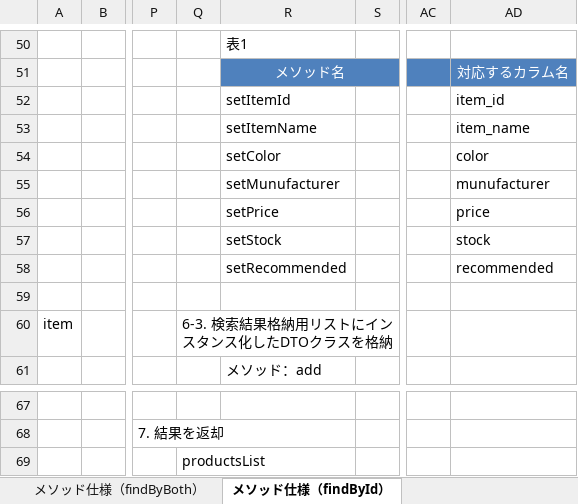
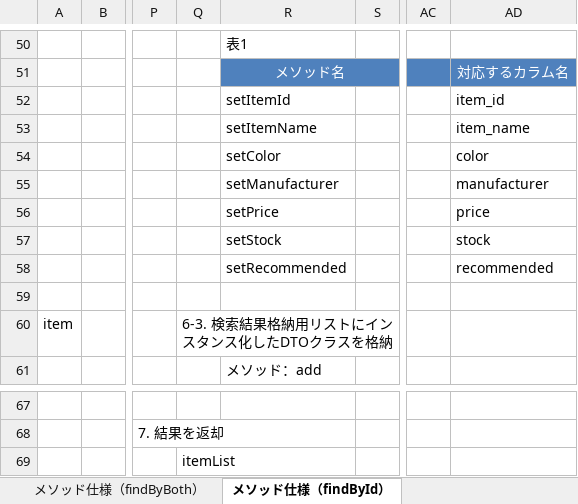
Before and after one commit to ta-suzuki007/develop, an Excel workbook: 020-内部_プログラミング設計/022-クラス仕様書/テンプレート/DAO/DAOのクラス仕様書(ItemsDAO).xlsx, sheet メソッド仕様（findById）, drawn as a sheet; only a part is shown, gaps mark what is left out; values as stored, in another font and other column widths than the file's, no borders; the diff names each change by its address in the sheet, - before the commit and + after, or states it on an @@ line.

```diff
--- a/020-内部_プログラミング設計/022-クラス仕様書/テンプレート/DAO/DAOのクラス仕様書(ItemsDAO).xlsx (sheet メソッド仕様（findById）)
+++ b/020-内部_プログラミング設計/022-クラス仕様書/テンプレート/DAO/DAOのクラス仕様書(ItemsDAO).xlsx (sheet メソッド仕様（findById）)
-R55: setMunufacturer
+R55: setManufacturer
-AD55: munufacturer
+AD55: manufacturer
-Q69: productsList
+Q69: itemList
```
Also changed, not shown: sheet メソッド仕様（findByKeyword）, sheet メソッド仕様（findByCategory）, sheet メソッド仕様（findByBoth）, sheet メソッド仕様（findAll）, 000-要件定義/006-要件定義書.xlsx, 020-内部_プログラミング設計/022-クラス仕様書/テンプレート/JSP/JSP仕様書(main画面).xlsx, 6 other files.
